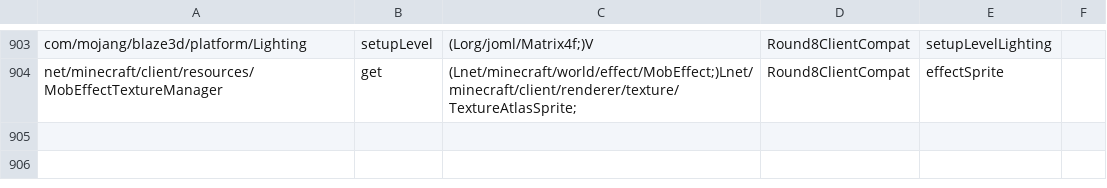
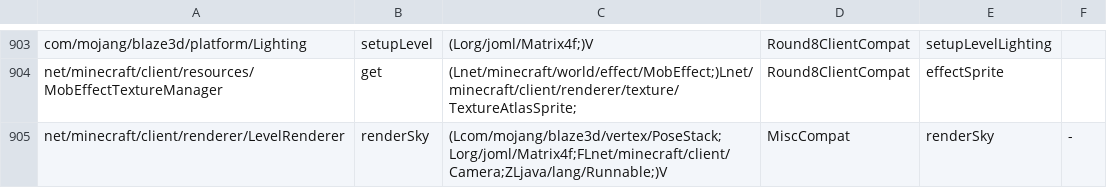
Before and after one commit to kylepitcock/Legacy-Connector, a TSV file: loader/src/main/resources/legacyconnector/forward/1.20.1/mc-calls.tsv, drawn as a sheet; only a part is shown, gaps mark what is left out.

```diff
--- a/loader/src/main/resources/legacyconnector/forward/1.20.1/mc-calls.tsv
+++ b/loader/src/main/resources/legacyconnector/forward/1.20.1/mc-calls.tsv
@@ -904 +904,2 @@ com/mojang/blaze3d/platform/Lighting	setupLevel	(Lorg/joml/Matrix4f;)V	Round8Cli
 net/minecraft/client/resources/MobEffectTextureManager	get	(Lnet/minecraft/world/effect/MobEffect;)Lnet/minecraft/client/renderer/texture/TextureAtlasSprite;	Round8ClientCompat	effectSprite
+net/minecraft/client/renderer/LevelRenderer	renderSky	(Lcom/mojang/blaze3d/vertex/PoseStack;Lorg/joml/Matrix4f;FLnet/minecraft/client/Camera;ZLjava/lang/Runnable;)V	MiscCompat	renderSky	-
```
Also changed, not shown: 1 other file.
